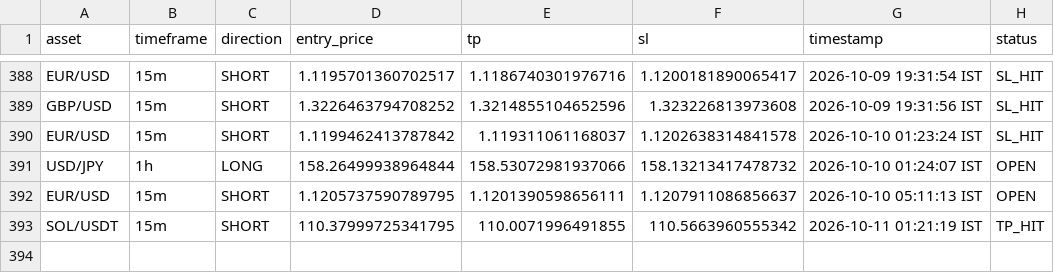
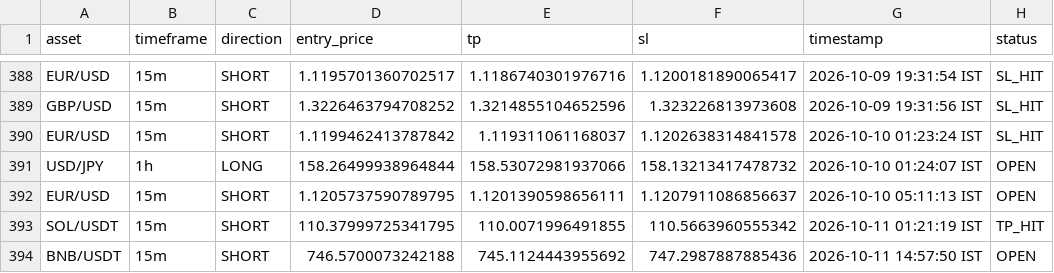
Before and after one commit to deepak3039/ai-trading-scanner, a CSV file: trade_log.csv, drawn as a sheet; only a part is shown, gaps mark what is left out; the diff names each change by its address in the sheet, - before the commit and + after, or states it on an @@ line.

```diff
--- a/trade_log.csv
+++ b/trade_log.csv
+row 394: BNB/USDT | 15m | SHORT | 746.5700073242188 | 745.1124443955692 | 747.2987887885436 | 2026-10-11 14:57:50 IST | OPEN
```
